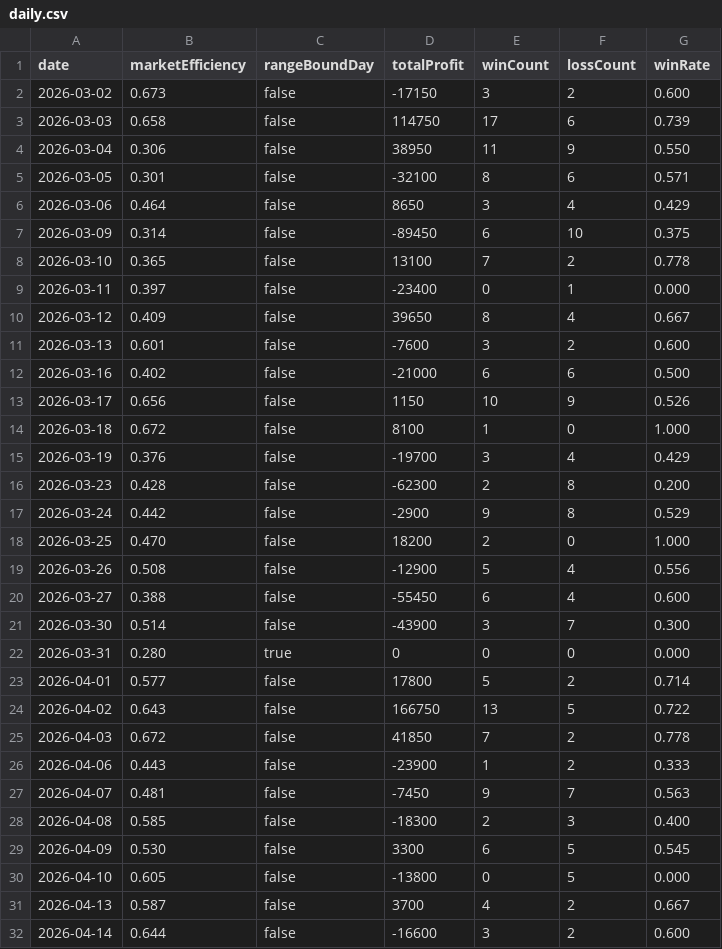
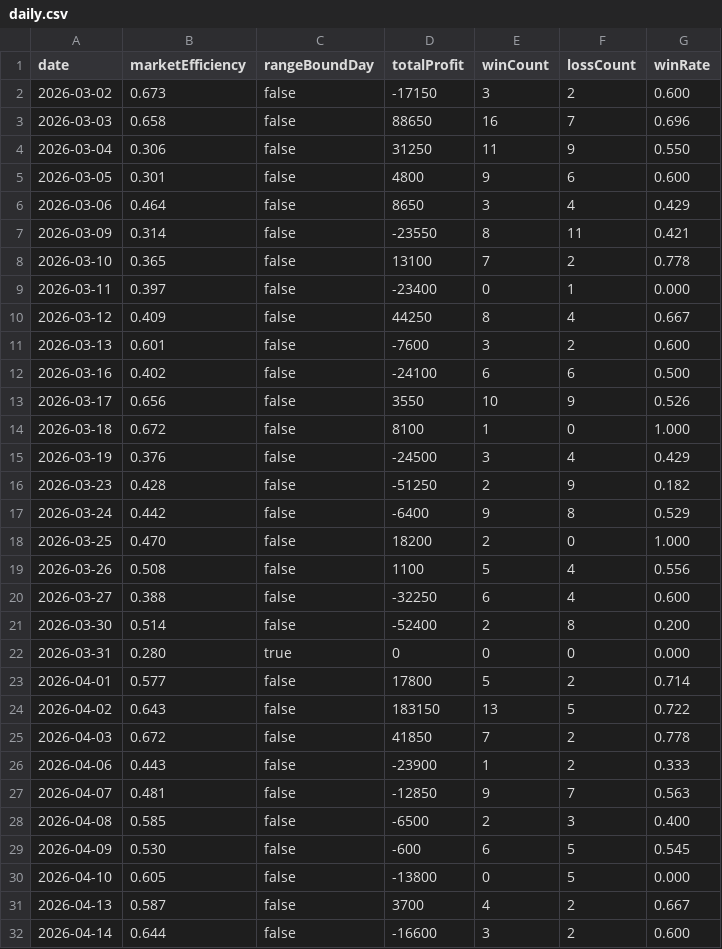
Before and after one commit to Rie-gogo/stock-alert-app, a CSV file: analysis/jq_out/daily.csv, drawn as a sheet; only a part is shown; the diff covers the shown part only.

```diff
--- a/analysis/jq_out/daily.csv
+++ b/analysis/jq_out/daily.csv
@@ -2,29 +2,29 @@ date,marketEfficiency,rangeBoundDay,totalProfit,winCount,lossCount,winRate
 2026-03-02,0.673,false,-17150,3,2,0.600
-2026-03-03,0.658,false,114750,17,6,0.739
-2026-03-04,0.306,false,38950,11,9,0.550
-2026-03-05,0.301,false,-32100,8,6,0.571
+2026-03-03,0.658,false,88650,16,7,0.696
+2026-03-04,0.306,false,31250,11,9,0.550
+2026-03-05,0.301,false,4800,9,6,0.600
 2026-03-06,0.464,false,8650,3,4,0.429
-2026-03-09,0.314,false,-89450,6,10,0.375
+2026-03-09,0.314,false,-23550,8,11,0.421
 2026-03-10,0.365,false,13100,7,2,0.778
 2026-03-11,0.397,false,-23400,0,1,0.000
-2026-03-12,0.409,false,39650,8,4,0.667
+2026-03-12,0.409,false,44250,8,4,0.667
 2026-03-13,0.601,false,-7600,3,2,0.600
-2026-03-16,0.402,false,-21000,6,6,0.500
-2026-03-17,0.656,false,1150,10,9,0.526
+2026-03-16,0.402,false,-24100,6,6,0.500
+2026-03-17,0.656,false,3550,10,9,0.526
 2026-03-18,0.672,false,8100,1,0,1.000
-2026-03-19,0.376,false,-19700,3,4,0.429
-2026-03-23,0.428,false,-62300,2,8,0.200
-2026-03-24,0.442,false,-2900,9,8,0.529
+2026-03-19,0.376,false,-24500,3,4,0.429
+2026-03-23,0.428,false,-51250,2,9,0.182
+2026-03-24,0.442,false,-6400,9,8,0.529
 2026-03-25,0.470,false,18200,2,0,1.000
-2026-03-26,0.508,false,-12900,5,4,0.556
-2026-03-27,0.388,false,-55450,6,4,0.600
-2026-03-30,0.514,false,-43900,3,7,0.300
+2026-03-26,0.508,false,1100,5,4,0.556
+2026-03-27,0.388,false,-32250,6,4,0.600
+2026-03-30,0.514,false,-52400,2,8,0.200
 2026-03-31,0.280,true,0,0,0,0.000
 2026-04-01,0.577,false,17800,5,2,0.714
-2026-04-02,0.643,false,166750,13,5,0.722
+2026-04-02,0.643,false,183150,13,5,0.722
 2026-04-03,0.672,false,41850,7,2,0.778
 2026-04-06,0.443,false,-23900,1,2,0.333
-2026-04-07,0.481,false,-7450,9,7,0.563
-2026-04-08,0.585,false,-18300,2,3,0.400
-2026-04-09,0.530,false,3300,6,5,0.545
+2026-04-07,0.481,false,-12850,9,7,0.563
+2026-04-08,0.585,false,-6500,2,3,0.400
+2026-04-09,0.530,false,-600,6,5,0.545
 2026-04-10,0.605,false,-13800,0,5,0.000
```
Also changed, not shown: 26 edited cells elsewhere in this file, analysis/jq_out/by_reason.csv, analysis/jq_out/by_symbol.csv, 9 other files.
